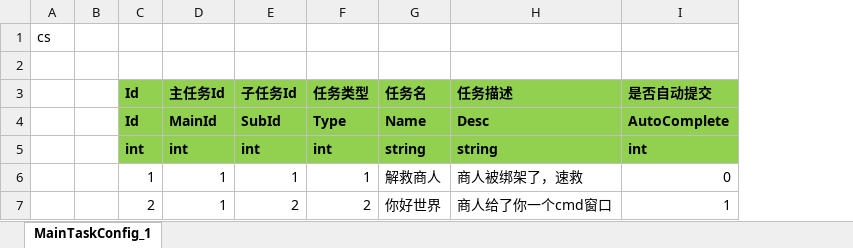
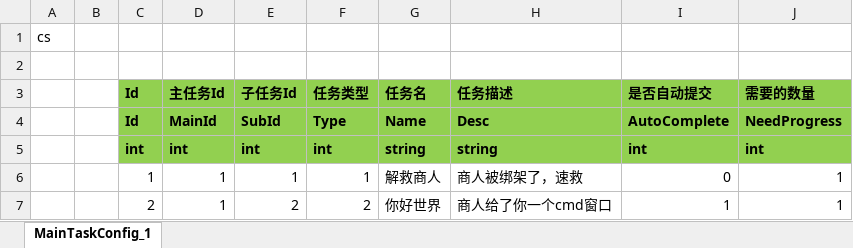
Before and after one commit to egametang/ET, an Excel workbook: Unity/Assets/Config/Excel/MainTaskConfig.xlsx, sheet MainTaskConfig_1, drawn as a sheet; values as stored, in another font and other column widths than the file's, no borders; the diff names each change by its address in the sheet, - before the commit and + after, or states it on an @@ line.

```diff
--- a/Unity/Assets/Config/Excel/MainTaskConfig.xlsx (sheet MainTaskConfig_1)
+++ b/Unity/Assets/Config/Excel/MainTaskConfig.xlsx (sheet MainTaskConfig_1)
+column J (需要的数量), rows 4-7: NeedProgress | int | 1 | 1
```
Also changed, not shown: 11 other files.
